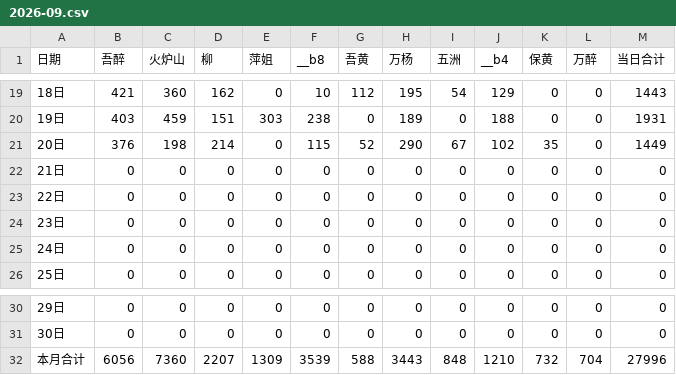
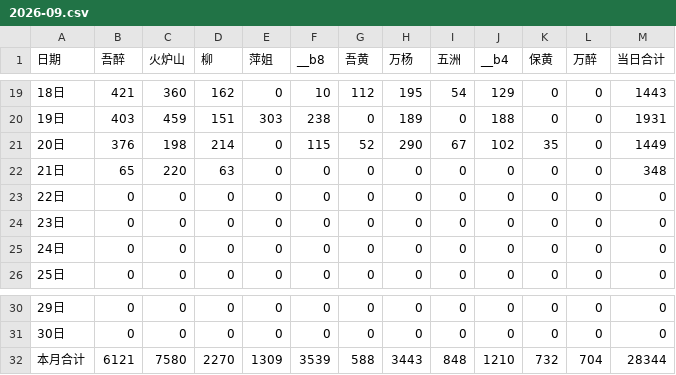
Before and after one commit to nqw1983-coder/-delivery-note-accounting, a CSV file: backups/2026-09.csv, drawn as a sheet; only a part is shown, gaps mark what is left out.

```diff
--- a/backups/2026-09.csv
+++ b/backups/2026-09.csv
@@ -21,3 +21,3 @@
 20日,376,198,214,0,115,52,290,67,102,35,0,1449
-21日,0,0,0,0,0,0,0,0,0,0,0,0
+21日,65,220,63,0,0,0,0,0,0,0,0,348
 22日,0,0,0,0,0,0,0,0,0,0,0,0
@@ -31,2 +31,2 @@
 30日,0,0,0,0,0,0,0,0,0,0,0,0
-本月合计,6056,7360,2207,1309,3539,588,3443,848,1210,732,704,27996
+本月合计,6121,7580,2270,1309,3539,588,3443,848,1210,732,704,28344
```
Also changed, not shown: 1 other file.
